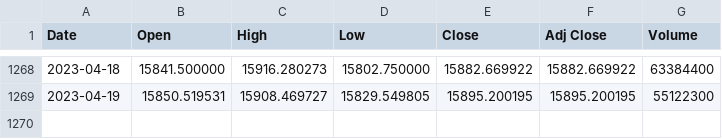
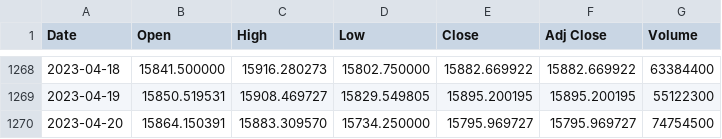
Before and after one commit to bautt/splunk4champions2, a CSV file: src/package/static/gdax_download.csv, drawn as a sheet; only a part is shown, gaps mark what is left out; the diff names each change by its address in the sheet, - before the commit and + after, or states it on an @@ line.

```diff
--- a/src/package/static/gdax_download.csv
+++ b/src/package/static/gdax_download.csv
+row 1270: 2023-04-20 | 15864.150391 | 15883.309570 | 15734.250000 | 15795.969727 | 15795.969727 | 74754500
```
Also changed, not shown: 1 other file.
